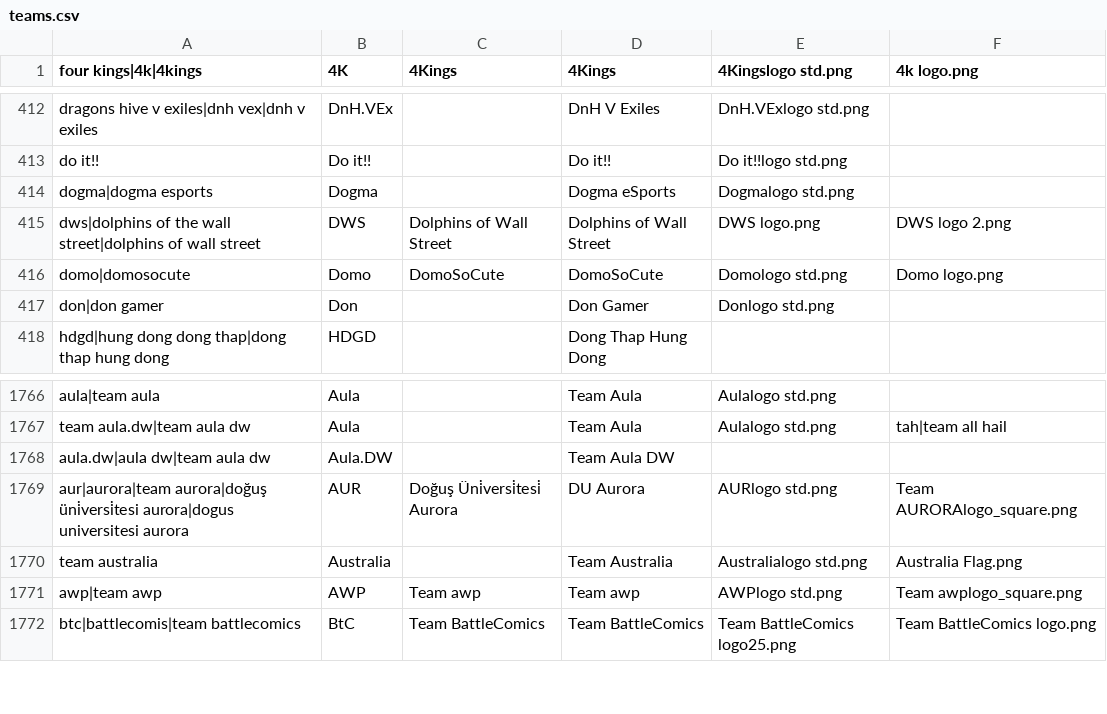
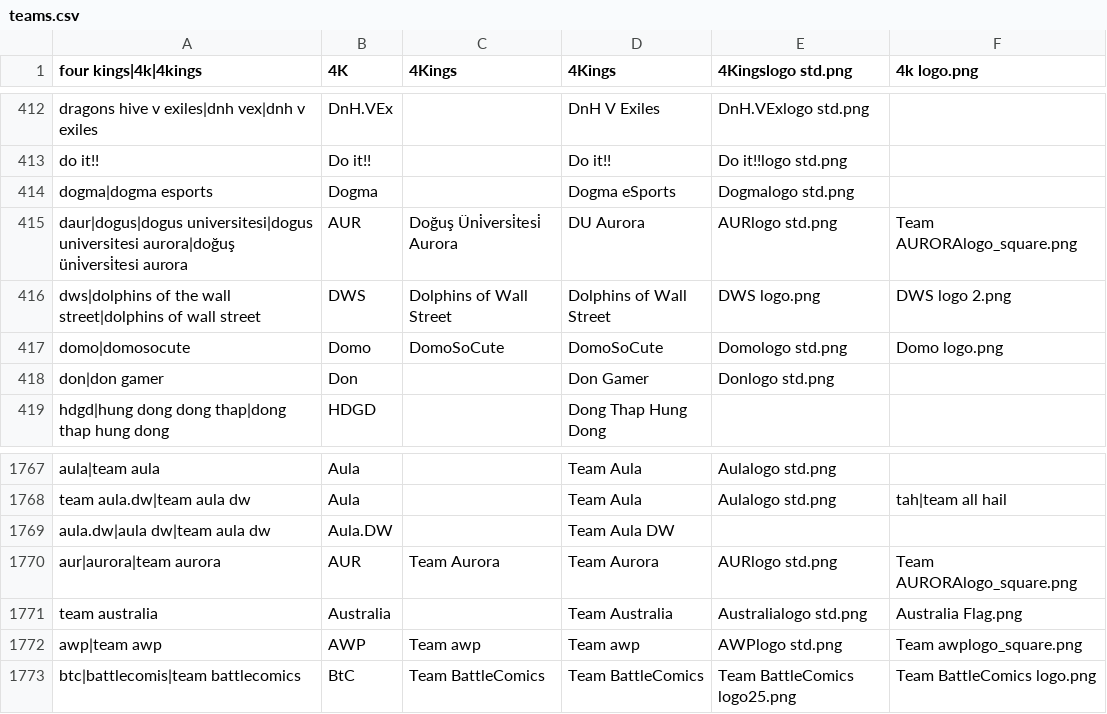
Before and after one commit to dominguesmarco/MediaWiki-TeamParserFunction, a CSV file: teams.csv, drawn as a sheet; only a part is shown, gaps mark what is left out.

Commit message:
Added Dogus Aurora

```diff
--- a/teams.csv
+++ b/teams.csv
@@ -414,2 +414,3 @@ do it!!,Do it!!,,Do it!!,Do it!!logo std.png,
 dogma|dogma esports,Dogma,,Dogma eSports,Dogmalogo std.png,
+daur|dogus|dogus universitesi|dogus universitesi aurora|doğuş üni̇versi̇tesi aurora,AUR,Doğuş Üni̇versi̇tesi̇ Aurora,DU Aurora,AURlogo std.png,Team AURORAlogo_square.png
 dws|dolphins of the wall street|dolphins of wall street,DWS,Dolphins of Wall Street,Dolphins of Wall Street,DWS logo.png,DWS logo 2.png
@@ -1768,3 +1769,3 @@ team aula.dw|team aula dw,Aula,,Team Aula,Aulalogo std.png,tah|team all hail
 aula.dw|aula dw|team aula dw,Aula.DW,,Team Aula DW,,
-aur|aurora|team aurora|doğuş üni̇versi̇tesi aurora|dogus universitesi aurora,AUR,Doğuş Üni̇versi̇tesi̇ Aurora,DU Aurora,AURlogo std.png,Team AURORAlogo_square.png
+aur|aurora|team aurora,AUR,Team Aurora,Team Aurora,AURlogo std.png,Team AURORAlogo_square.png
 team australia,Australia,,Team Australia,Australialogo std.png,Australia Flag.png
```
